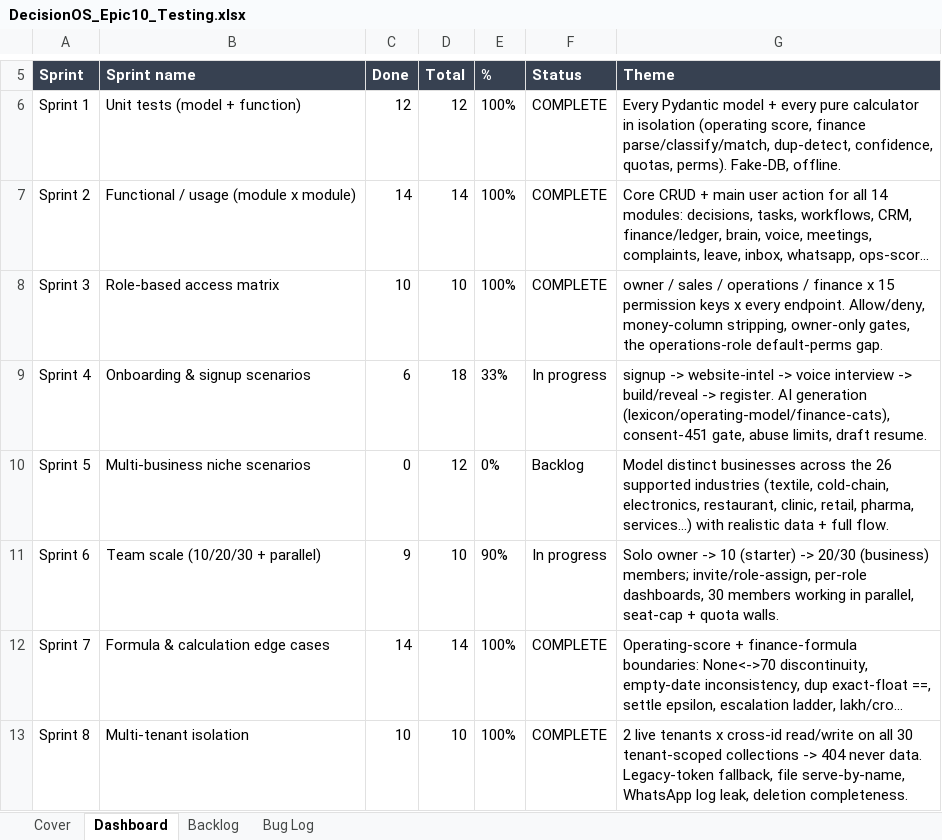
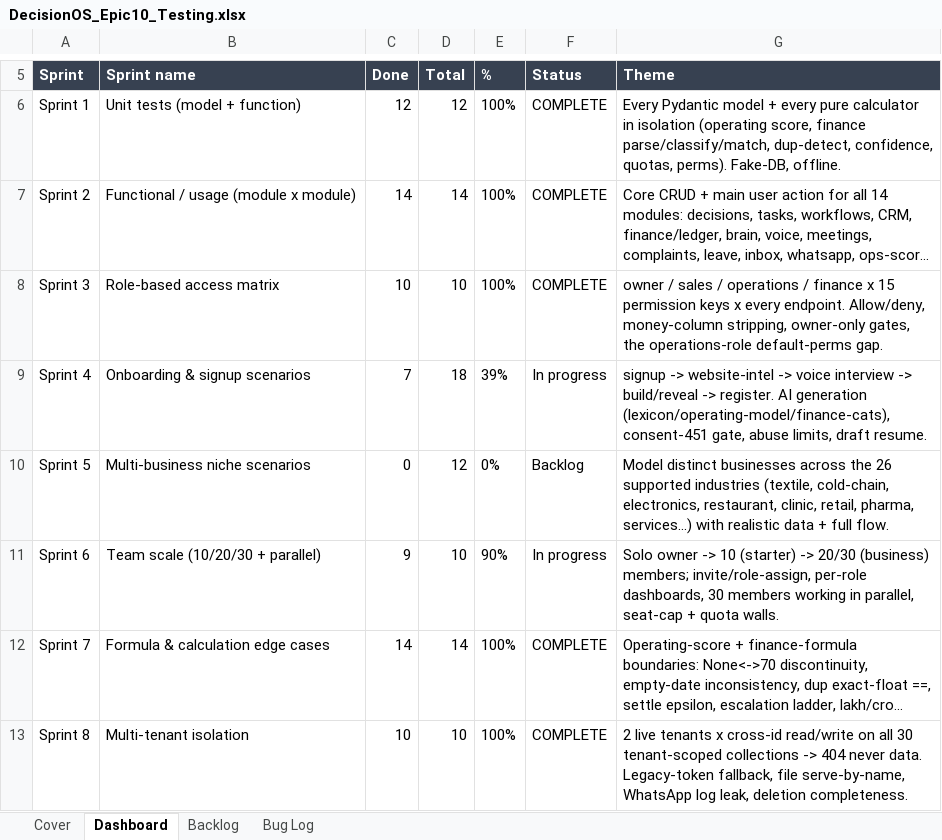
Before and after one commit to quazrelevate-god/DecisionOS, an Excel workbook: docs/DecisionOS_Epic10_Testing.xlsx, sheet Dashboard, drawn as a sheet; only a part is shown, gaps mark what is left out; long unchanged cells end in …; values as stored, in another font and other column widths than the file's, no borders; the diff names each change by its address in the sheet, - before the commit and + after, or states it on an @@ line.

```diff
--- a/docs/DecisionOS_Epic10_Testing.xlsx (sheet Dashboard)
+++ b/docs/DecisionOS_Epic10_Testing.xlsx (sheet Dashboard)
-C9 (Done): 6
+C9 (Done): 7
-E9 (%): 33%
+E9 (%): 39%
```
Also changed, not shown: sheet Bug Log, sheet Backlog, 1 other file.
